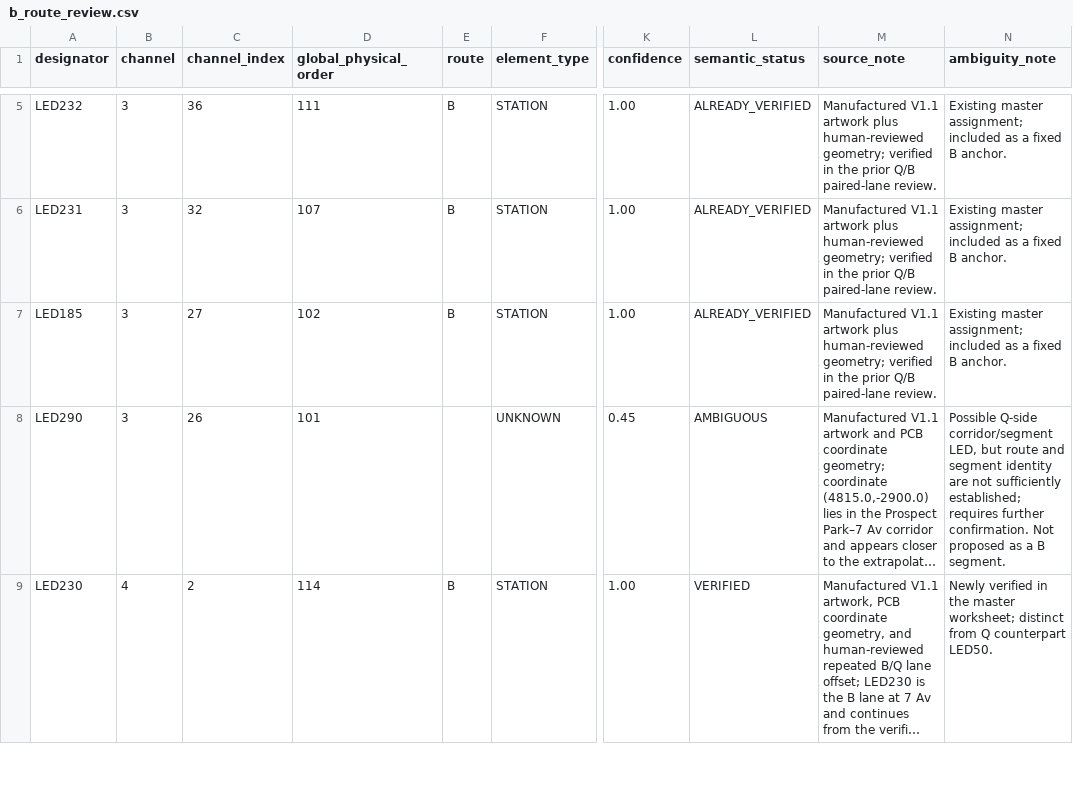
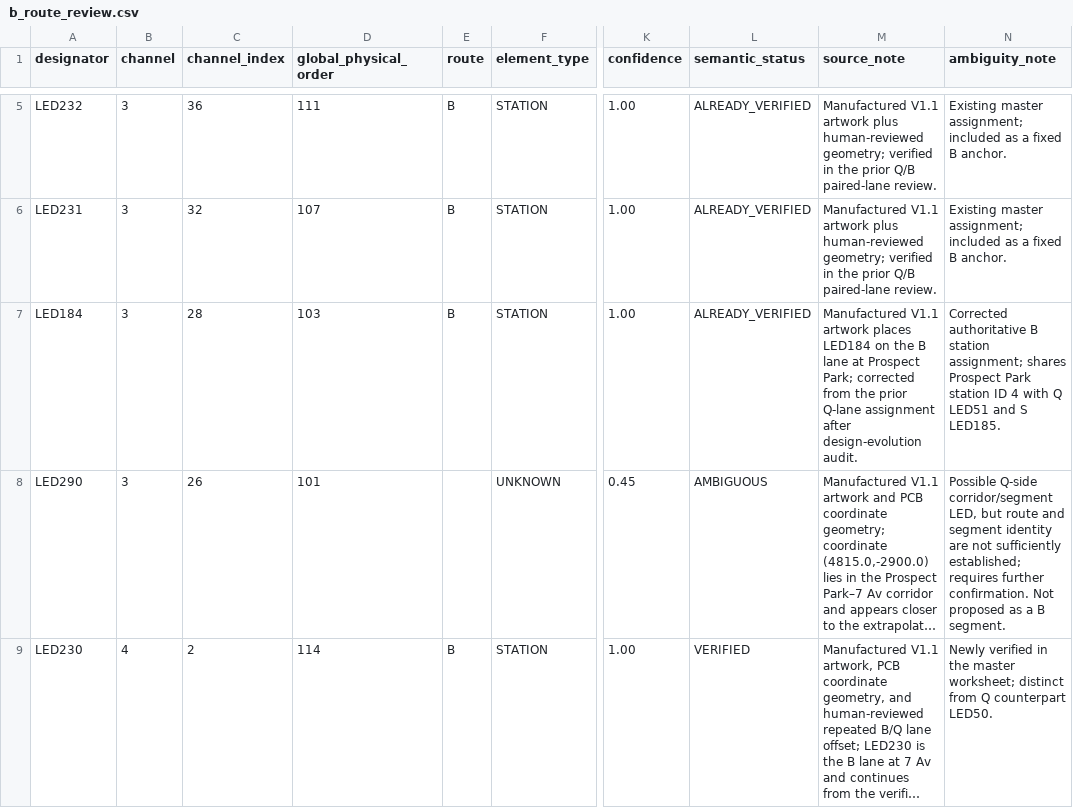
Before and after one commit to jgoldwein/BrooklynSubway, a CSV file: docs/mapping/phase3b/b_route_review.csv, drawn as a sheet; only a part is shown, gaps mark what is left out; long unchanged cells end in …; the diff names each change by its address in the sheet, - before the commit and + after, or states it on an @@ line.

```diff
--- a/docs/mapping/phase3b/b_route_review.csv
+++ b/docs/mapping/phase3b/b_route_review.csv
-A7 (designator): LED185
+A7 (designator): LED184
-C7 (channel_index): 27
+C7 (channel_index): 28
-D7 (global_physical_order): 102
+D7 (global_physical_order): 103
-M7 (source_note): …V1.1 artwork plus human-reviewed geometry; verified in the prior Q/B paired-lane review.
+M7 (source_note): …V1.1 artwork places LED184 on the B lane at Prospect Park; corrected from the prior Q-lane assignment after design-evolution audit.
-N7 (ambiguity_note): Existing master assignment; included as a fixed B anchor.
+N7 (ambiguity_note): Corrected authoritative B station assignment; shares Prospect Park station ID 4 with Q LED51 and S LED185.
```
Also changed, not shown: docs/mapping/phase3b/bq_segment_review.csv, docs/mapping/phase3b/fg_route_review.csv, 25 other files.
